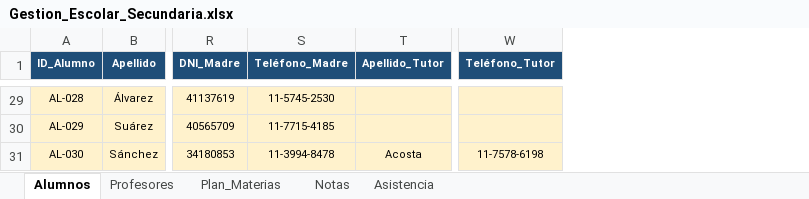
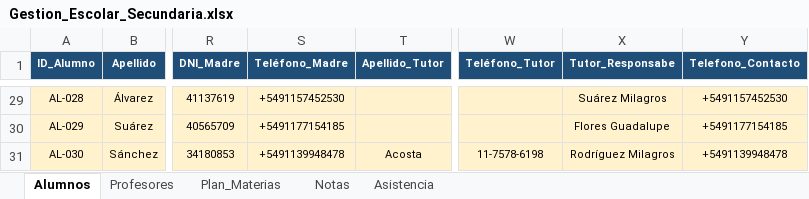
Before and after one commit to solucionesinformaticactm-crypto/gestion-escolar-app, an Excel workbook: Gestion_Escolar_Secundaria.xlsx, sheet Alumnos, drawn as a sheet; only a part is shown, gaps mark what is left out; values as stored, in another font and other column widths than the file's, no borders; table styles not drawn; the diff covers the shown part only; the diff names each change by its address in the sheet, - before the commit and + after, or states it on an @@ line.

```diff
--- a/Gestion_Escolar_Secundaria.xlsx (sheet Alumnos)
+++ b/Gestion_Escolar_Secundaria.xlsx (sheet Alumnos)
+column X (Tutor_Responsabe), rows 29-31: Suárez Milagros | Flores Guadalupe | Rodríguez Milagros
+column Y (Telefono_Contacto), rows 29-31: +5491157452530 | +5491177154185 | +5491139948478
-S29 (Teléfono_Madre): 11-5745-2530
+S29 (Teléfono_Madre): +5491157452530
-S30 (Teléfono_Madre): 11-7715-4185
+S30 (Teléfono_Madre): +5491177154185
-S31 (Teléfono_Madre): 11-3994-8478
+S31 (Teléfono_Madre): +5491139948478
```
Also changed, not shown: 27 edited cells elsewhere in this sheet, charts or pictures.
